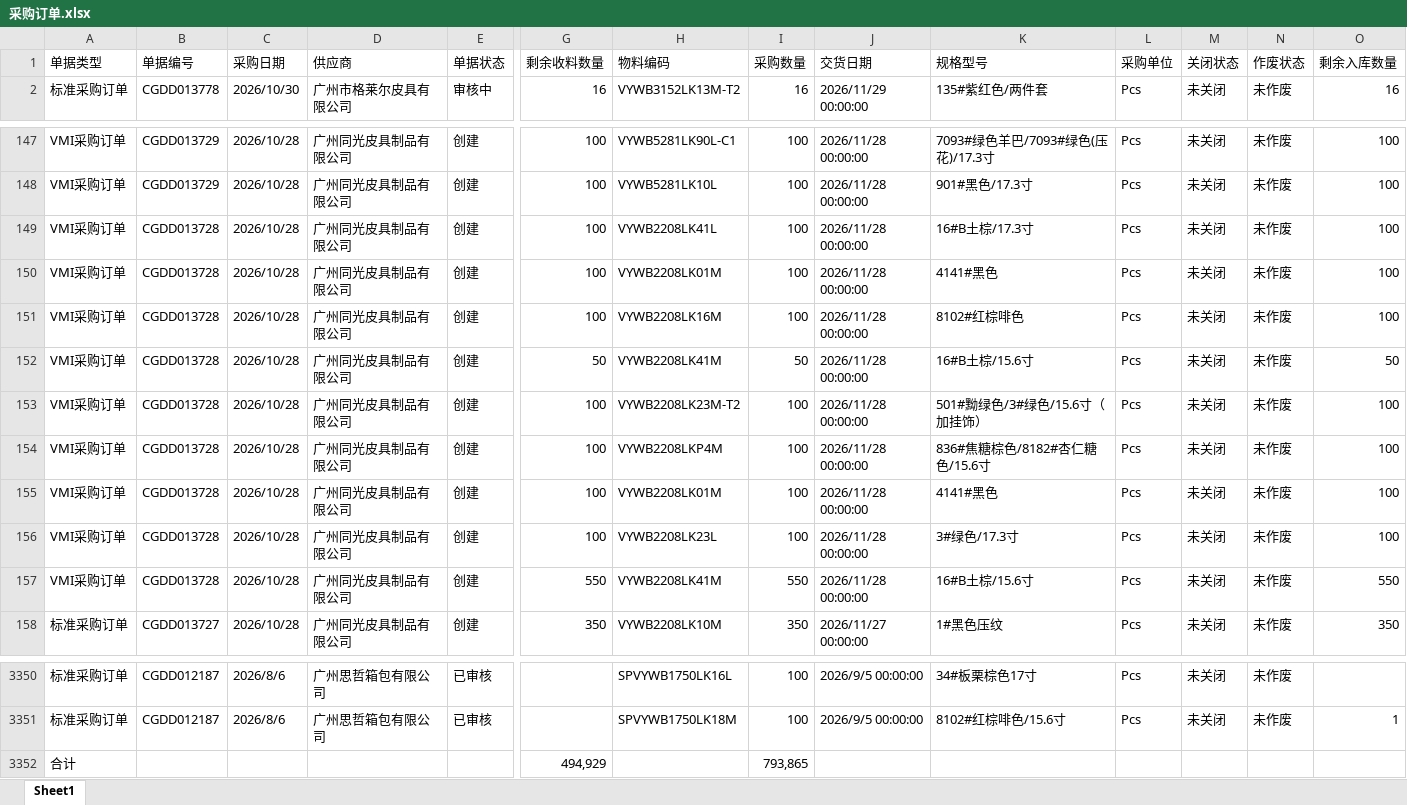
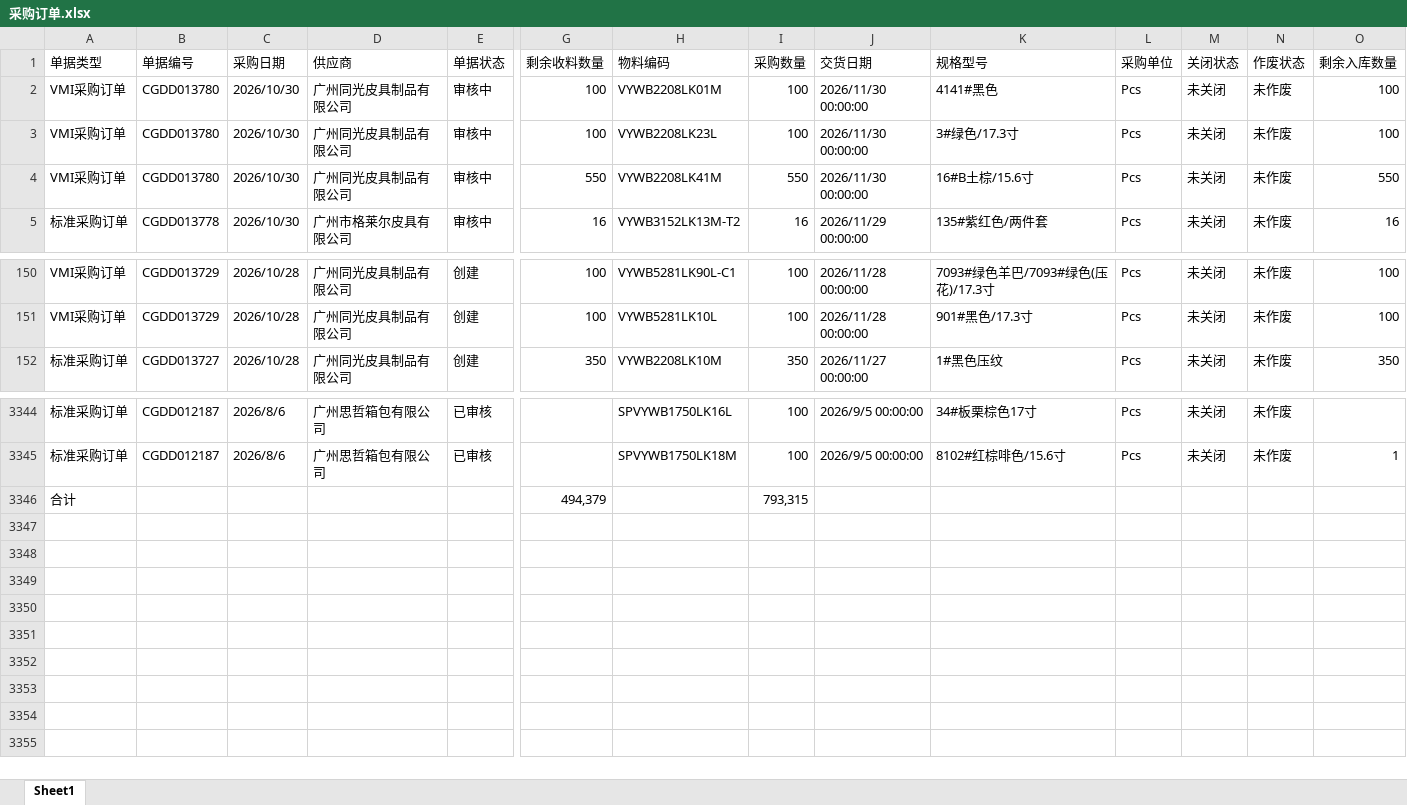
Before and after one commit to yikeqingsongguo/HY.supply-chain-management, an Excel workbook: src/采购订单.xlsx, sheet Sheet1, drawn as a sheet; only a part is shown, gaps mark what is left out; values as stored, in another font and other column widths than the file's, no borders; removed rows and columns are numbered as before the commit, all else as after; rows hold the shown columns only; the diff names each change by its address in the sheet, - before the commit and + after, or states it on an @@ line.

```diff
--- a/src/采购订单.xlsx (sheet Sheet1)
+++ b/src/采购订单.xlsx (sheet Sheet1)
+row 2: VMI采购订单 | CGDD013780 | 2026/10/30 | 广州同光皮具制品有限公司 | 审核中 | 100 | VYWB2208LK01M | 100 | 2026/11/30 00:00:00 | 4141#黑色 | Pcs | 未关闭 | 未作废 | 100
+row 3: VMI采购订单 | CGDD013780 | 2026/10/30 | 广州同光皮具制品有限公司 | 审核中 | 100 | VYWB2208LK23L | 100 | 2026/11/30 00:00:00 | 3#绿色/17.3寸 | Pcs | 未关闭 | 未作废 | 100
+row 4: VMI采购订单 | CGDD013780 | 2026/10/30 | 广州同光皮具制品有限公司 | 审核中 | 550 | VYWB2208LK41M | 550 | 2026/11/30 00:00:00 | 16#B土棕/15.6寸 | Pcs | 未关闭 | 未作废 | 550
-row 149: VMI采购订单 | CGDD013728 | 2026/10/28 | 广州同光皮具制品有限公司 | 创建 | 100 | VYWB2208LK41L | 100 | 2026/11/28 00:00:00 | 16#B土棕/17.3寸 | Pcs | 未关闭 | 未作废 | 100
-row 150: VMI采购订单 | CGDD013728 | 2026/10/28 | 广州同光皮具制品有限公司 | 创建 | 100 | VYWB2208LK01M | 100 | 2026/11/28 00:00:00 | 4141#黑色 | Pcs | 未关闭 | 未作废 | 100
-row 151: VMI采购订单 | CGDD013728 | 2026/10/28 | 广州同光皮具制品有限公司 | 创建 | 100 | VYWB2208LK16M | 100 | 2026/11/28 00:00:00 | 8102#红棕啡色 | Pcs | 未关闭 | 未作废 | 100
-row 152: VMI采购订单 | CGDD013728 | 2026/10/28 | 广州同光皮具制品有限公司 | 创建 | 50 | VYWB2208LK41M | 50 | 2026/11/28 00:00:00 | 16#B土棕/15.6寸 | Pcs | 未关闭 | 未作废 | 50
-row 153: VMI采购订单 | CGDD013728 | 2026/10/28 | 广州同光皮具制品有限公司 | 创建 | 100 | VYWB2208LK23M-T2 | 100 | 2026/11/28 00:00:00 | 501#黝绿色/3#绿色/15.6寸（加挂饰） | Pcs | 未关闭 | 未作废 | 100
-row 154: VMI采购订单 | CGDD013728 | 2026/10/28 | 广州同光皮具制品有限公司 | 创建 | 100 | VYWB2208LKP4M | 100 | 2026/11/28 00:00:00 | 836#焦糖棕色/8182#杏仁糖色/15.6寸 | Pcs | 未关闭 | 未作废 | 100
-row 155: VMI采购订单 | CGDD013728 | 2026/10/28 | 广州同光皮具制品有限公司 | 创建 | 100 | VYWB2208LK01M | 100 | 2026/11/28 00:00:00 | 4141#黑色 | Pcs | 未关闭 | 未作废 | 100
-row 156: VMI采购订单 | CGDD013728 | 2026/10/28 | 广州同光皮具制品有限公司 | 创建 | 100 | VYWB2208LK23L | 100 | 2026/11/28 00:00:00 | 3#绿色/17.3寸 | Pcs | 未关闭 | 未作废 | 100
-row 157: VMI采购订单 | CGDD013728 | 2026/10/28 | 广州同光皮具制品有限公司 | 创建 | 550 | VYWB2208LK41M | 550 | 2026/11/28 00:00:00 | 16#B土棕/15.6寸 | Pcs | 未关闭 | 未作废 | 550
-G3346 (剩余收料数量): 494,929
+G3346 (剩余收料数量): 494,379
-I3346 (采购数量): 793,865
+I3346 (采购数量): 793,315
```
Also changed, not shown: src/otd_apply.xlsx, src/otd_recv.xlsx, 1 other file.
